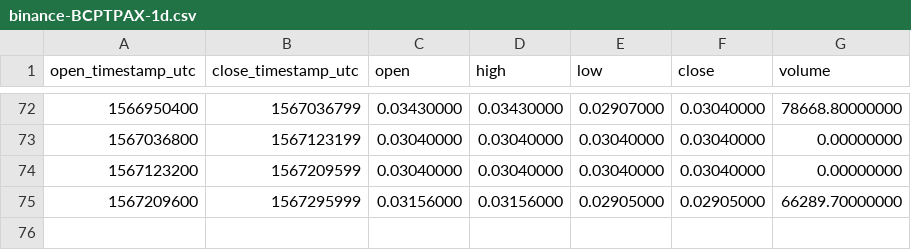
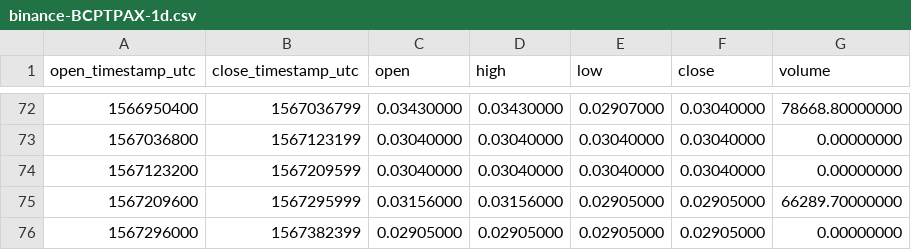
Before and after one commit to cryptobigbro/binance-BCPTPAX, a CSV file: binance-BCPTPAX-1d.csv, drawn as a sheet; only a part is shown, gaps mark what is left out; the diff names each change by its address in the sheet, - before the commit and + after, or states it on an @@ line.

```diff
--- a/binance-BCPTPAX-1d.csv
+++ b/binance-BCPTPAX-1d.csv
+row 76: 1567296000 | 1567382399 | 0.02905000 | 0.02905000 | 0.02905000 | 0.02905000 | 0.00000000
```
Also changed, not shown: binance-BCPTPAX-1h.csv.
